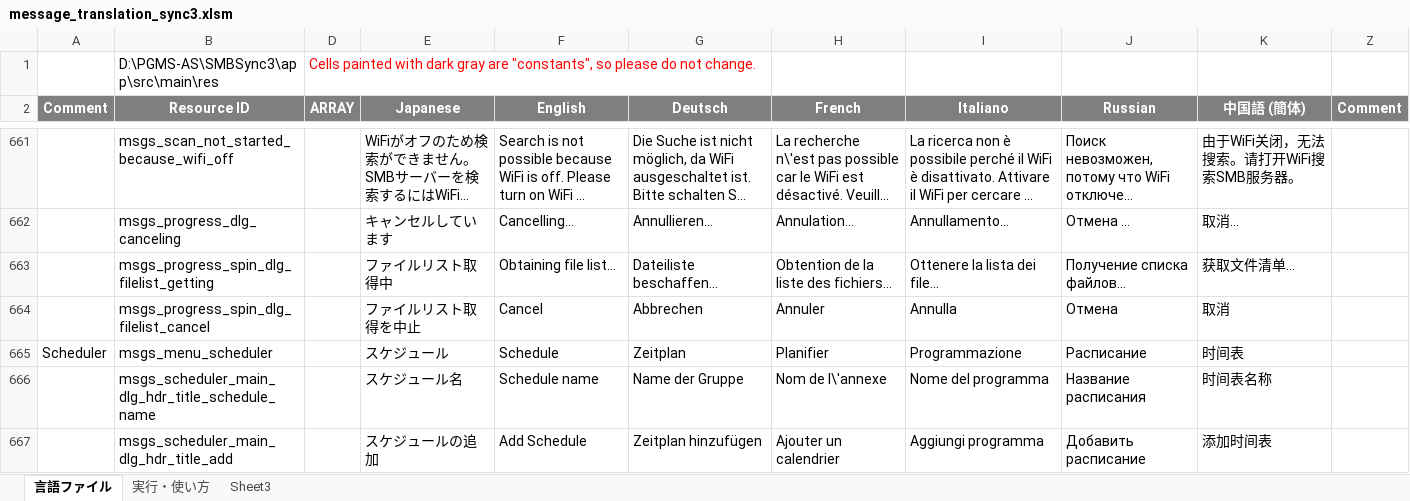
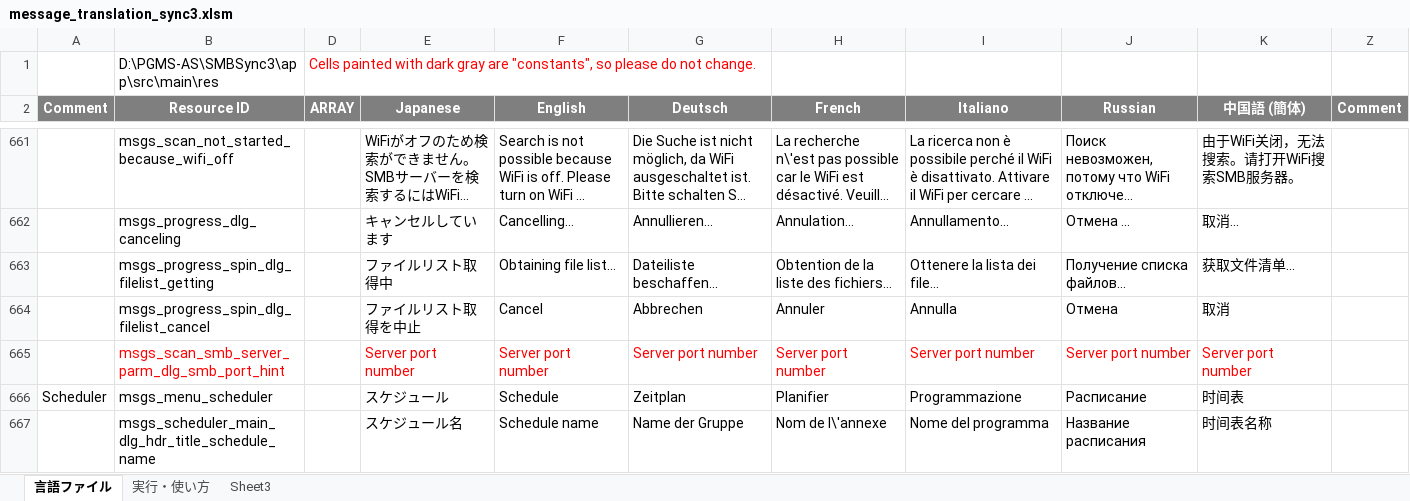
Before and after one commit to Sentaroh/SMBSync3, an Excel workbook: message_translation_sync3.xlsm, sheet 言語ファイル, drawn as a sheet; only a part is shown, gaps mark what is left out; the shorter side is filled out with more unchanged rows; long unchanged cells end in …; values as stored, in another font and other column widths than the file's, no borders; charts and pictures not drawn; the diff names each change by its address in the sheet, - before the commit and + after, or states it on an @@ line.

Commit message:
SMB Scanner server selection view for smaller screens
Server selection dialog from SMB Scanner results: fixes for small screens

```diff
--- a/message_translation_sync3.xlsm (sheet 言語ファイル)
+++ b/message_translation_sync3.xlsm (sheet 言語ファイル)
+row 665:  | msgs_scan_smb_server_parm_dlg_smb_port_hint |  | Server port number | Server port number | Server port number | Server port number | Server port number | Server port number | Server port number
```
Also changed, not shown: 8 other files.
